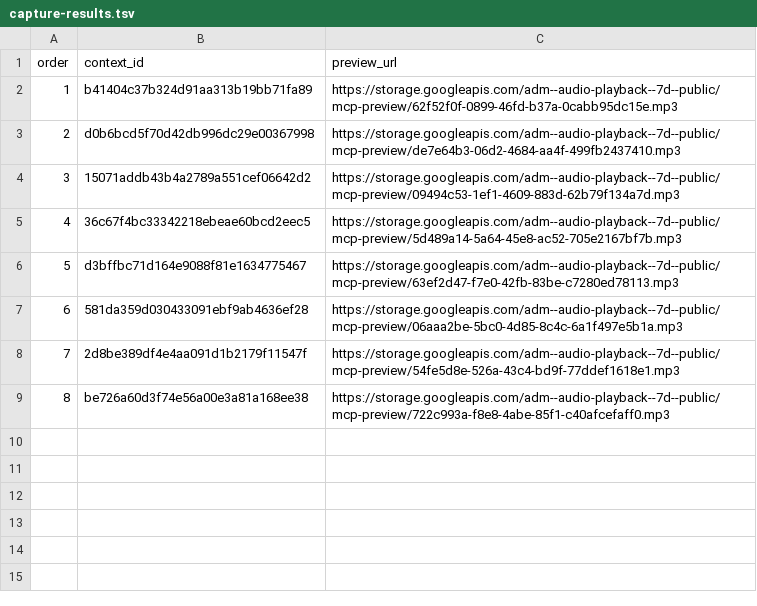
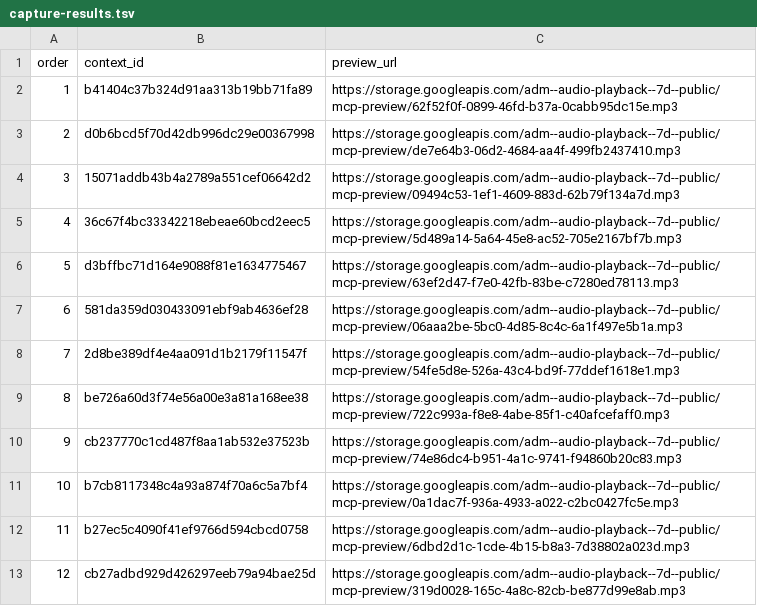
Before and after one commit to Paiea/peg-leg-greg-reader, a TSV file: greg-again/audio/light/takes/019/capture-results.tsv, drawn as a sheet; the diff names each change by its address in the sheet, - before the commit and + after, or states it on an @@ line.

Commit message:
Checkpoint Audio Score Light Chapter 019 takes 9-12

```diff
--- a/greg-again/audio/light/takes/019/capture-results.tsv
+++ b/greg-again/audio/light/takes/019/capture-results.tsv
+row 10: 9 | cb237770c1cd487f8aa1ab532e37523b | https://storage.googleapis.com/adm--audio-playback--7d--public/mcp-preview/74e86dc4-b951-4a1c-9741-f94860b20c83.mp3
+row 11: 10 | b7cb8117348c4a93a874f70a6c5a7bf4 | https://storage.googleapis.com/adm--audio-playback--7d--public/mcp-preview/0a1dac7f-936a-4933-a022-c2bc0427fc5e.mp3
+row 12: 11 | b27ec5c4090f41ef9766d594cbcd0758 | https://storage.googleapis.com/adm--audio-playback--7d--public/mcp-preview/6dbd2d1c-1cde-4b15-b8a3-7d38802a023d.mp3
+row 13: 12 | cb27adbd929d426297eeb79a94bae25d | https://storage.googleapis.com/adm--audio-playback--7d--public/mcp-preview/319d0028-165c-4a8c-82cb-be877d99e8ab.mp3
```
